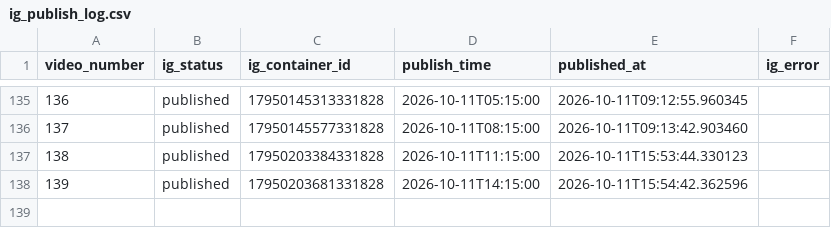
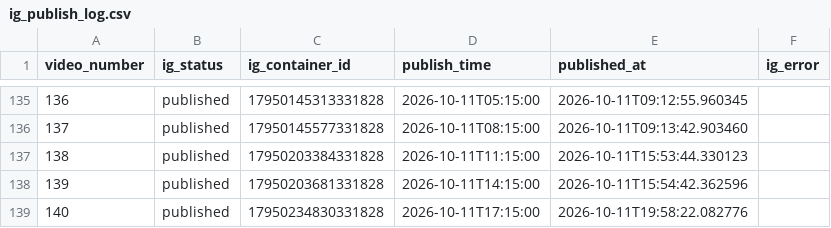
Before and after one commit to Kesava1997/eujobhub-reels-scheduler, a CSV file: ig_publish_log.csv, drawn as a sheet; only a part is shown, gaps mark what is left out.

```diff
--- a/ig_publish_log.csv
+++ b/ig_publish_log.csv
@@ -138 +138,2 @@ video_number,ig_status,ig_container_id,publish_time,published_at,ig_error
 139,published,17950203681331828,2026-10-11T14:15:00,2026-10-11T15:54:42.362596,
+140,published,17950234830331828,2026-10-11T17:15:00,2026-10-11T19:58:22.082776,
```
Also changed, not shown: 1 other file.
